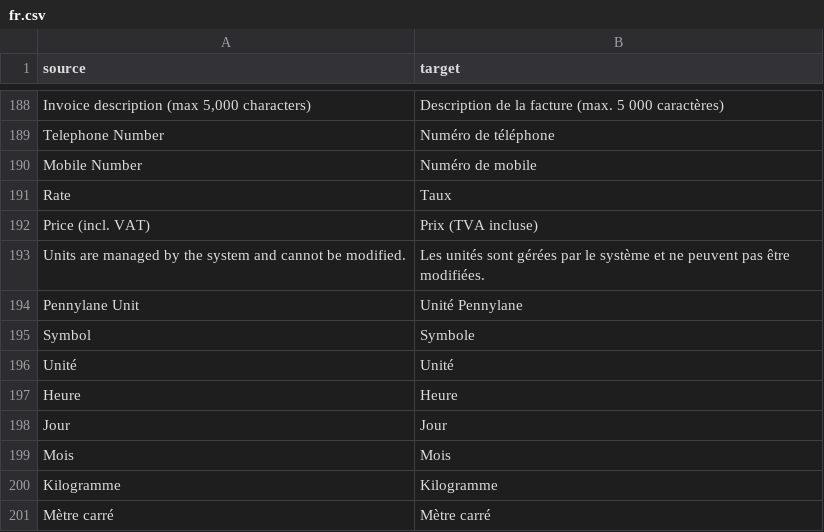
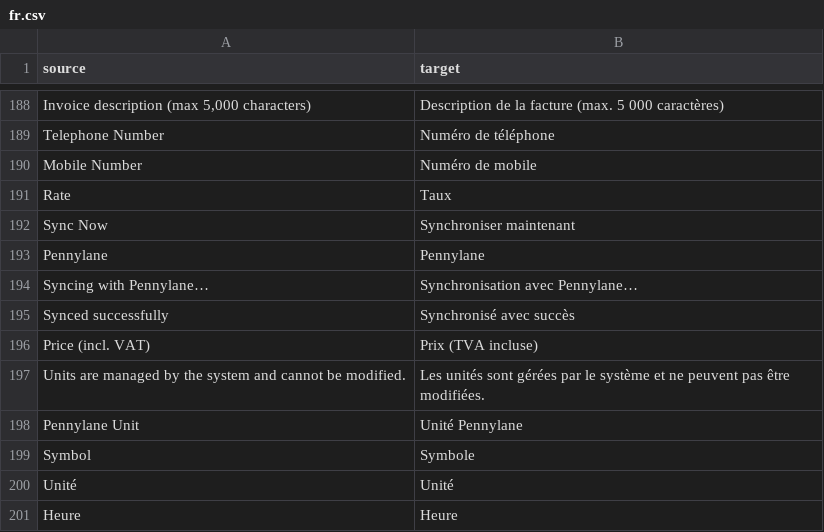
Before and after one commit to future-onprint/pennylane, a CSV file: pennylane/translations/fr.csv, drawn as a sheet; only a part is shown, gaps mark what is left out; the shorter side is filled out with more unchanged rows; the diff names each change by its address in the sheet, - before the commit and + after, or states it on an @@ line.

Commit message:
feat: add Sync Now button to product, customer, invoice and quote forms
Expose a whitelisted pennylane.pennylane.api.sync_now endpoint that pushes
a single document to Pennylane synchronously. Each form adds a Pennylane
menu with the Sync Now action that freezes the UI during the call and
reloads the document on success.

```diff
--- a/pennylane/translations/fr.csv
+++ b/pennylane/translations/fr.csv
+row 192: Sync Now | Synchroniser maintenant
+row 193: Pennylane | Pennylane
+row 194: Syncing with Pennylane… | Synchronisation avec Pennylane…
+row 195: Synced successfully | Synchronisé avec succès
```
Also changed, not shown: 5 other files.
